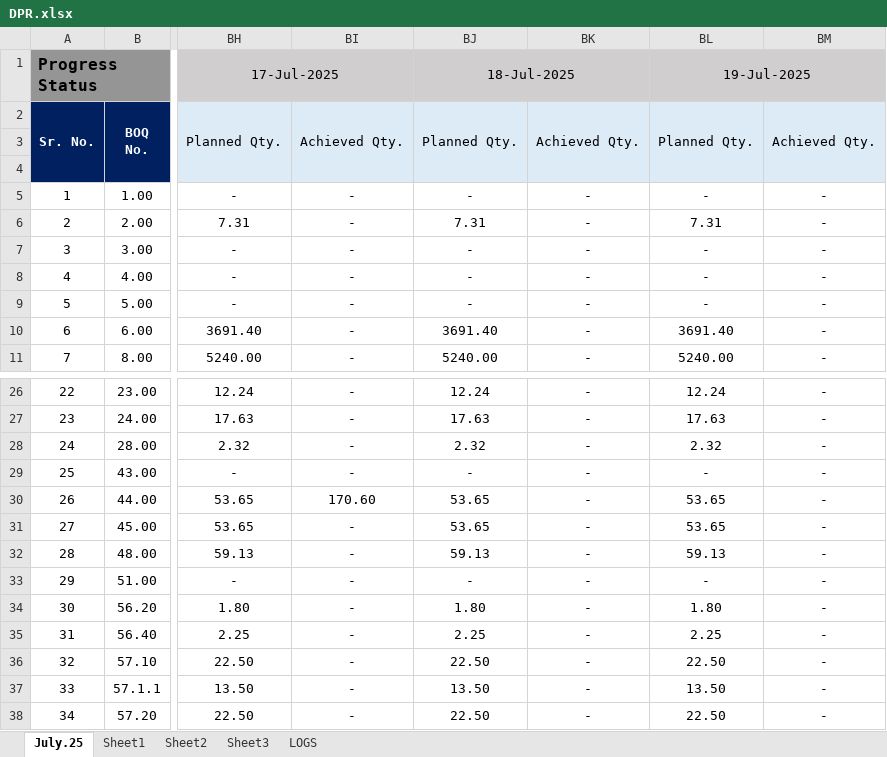
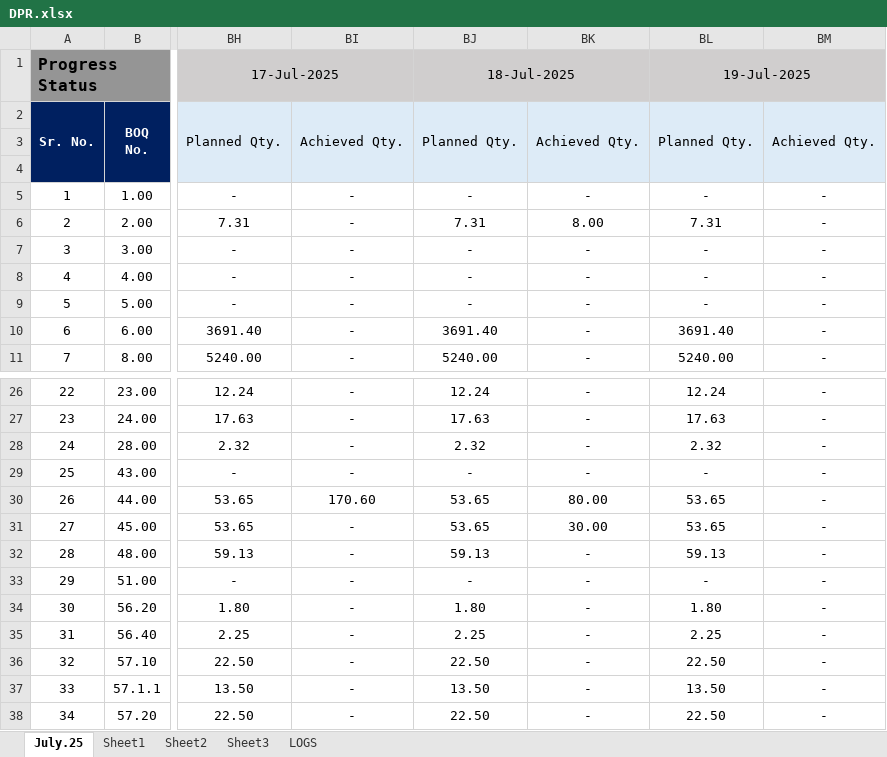
Before and after one commit to Xaneur/AUTO-DPR, an Excel workbook: excel_files/DPR.xlsx, sheet July.25, drawn as a sheet; only a part is shown, gaps mark what is left out; values as stored, in another font and other column widths than the file's, no borders; the diff names each change by its address in the sheet, - before the commit and + after, or states it on an @@ line.

```diff
--- a/excel_files/DPR.xlsx (sheet July.25)
+++ b/excel_files/DPR.xlsx (sheet July.25)
-BK6: -
+BK6: 8.00
-BK30: -
+BK30: 80.00
-BK31: -
+BK31: 30.00
```
Also changed, not shown: sheet LOGS, 2 other files.
